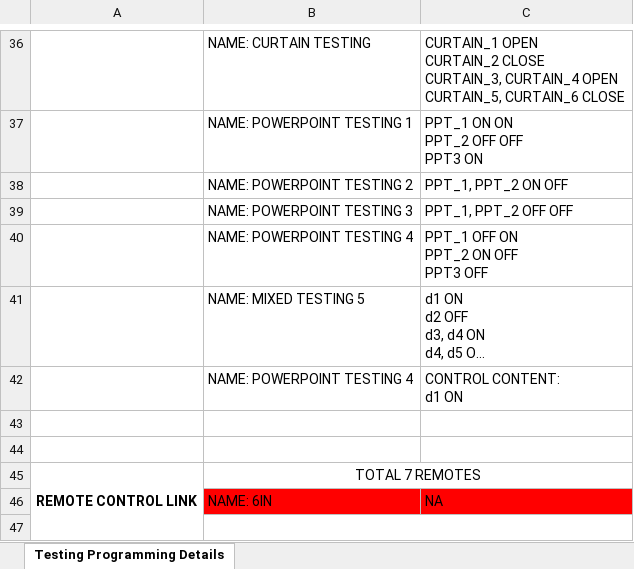
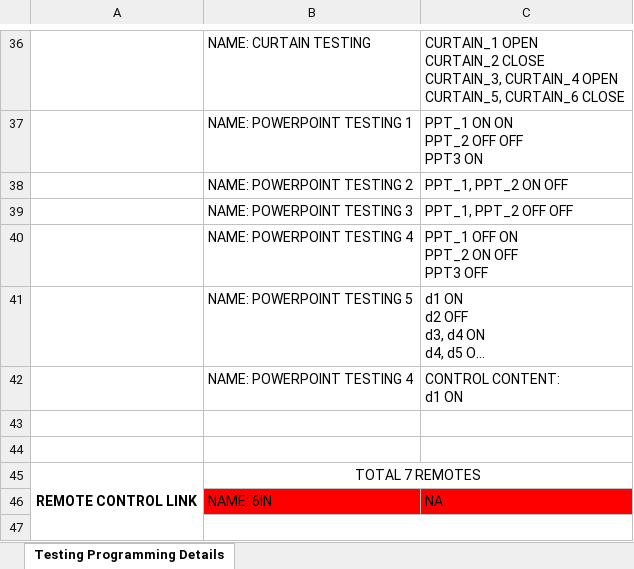
Before and after one commit to ShizeLiu666/excel2json, an Excel workbook: test_input/testing2.xlsx, sheet Testing Programming Details, drawn as a sheet; only a part is shown, gaps mark what is left out; long unchanged cells end in …; values as stored, in another font and other column widths than the file's, no borders; the diff names each change by its address in the sheet, - before the commit and + after, or states it on an @@ line.

```diff
--- a/test_input/testing2.xlsx (sheet Testing Programming Details)
+++ b/test_input/testing2.xlsx (sheet Testing Programming Details)
-B41: NAME: MIXED TESTING 5
+B41: NAME: POWERPOINT TESTING 5
```
Also changed, not shown: 3 other files.
